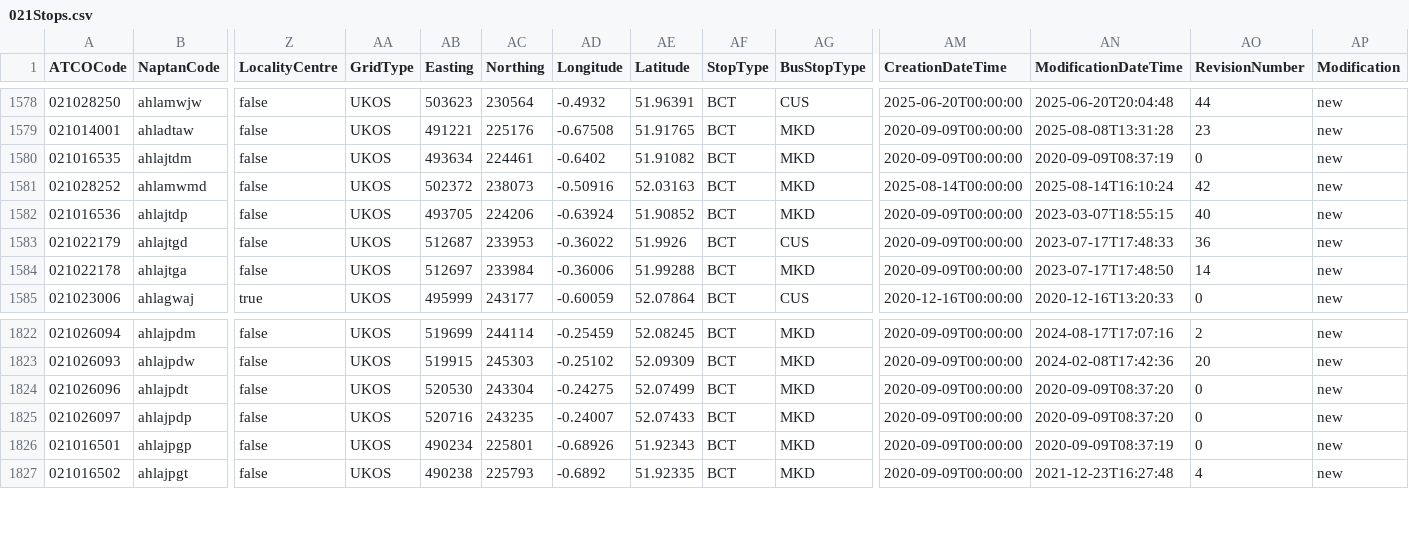
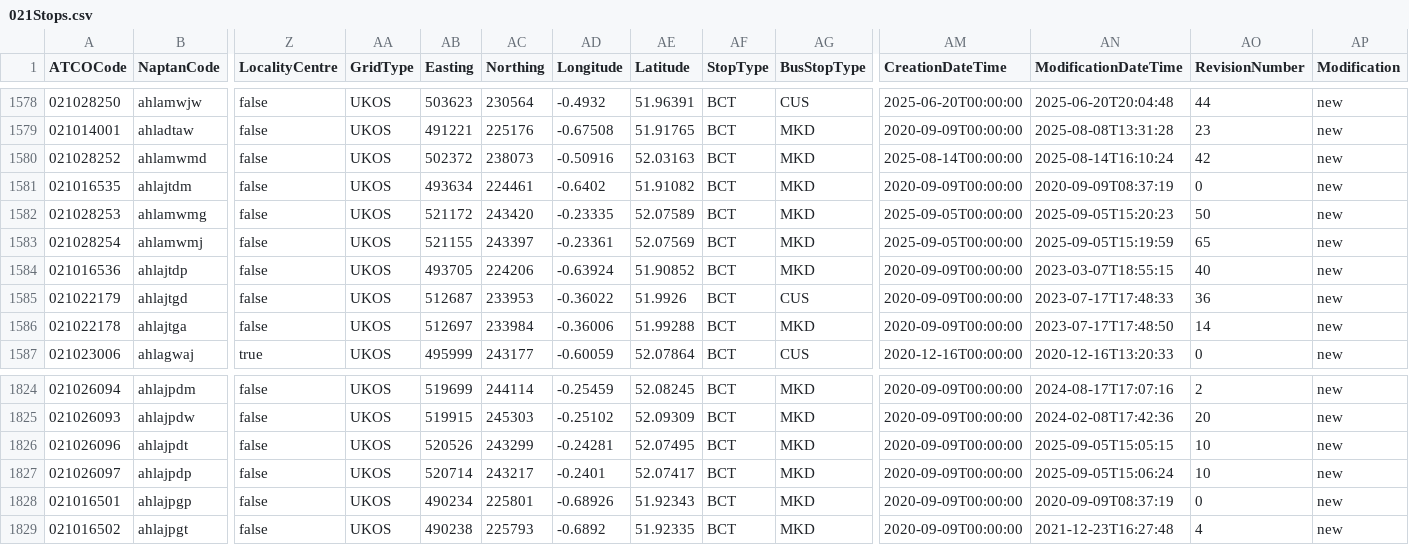
Before and after one commit to ldjb/naptan-nptg-history, a CSV file: 021Stops.csv, drawn as a sheet; only a part is shown, gaps mark what is left out; addresses are those after the commit; rows hold the shown columns only; the diff names each change by its address in the sheet, - before the commit and + after, or states it on an @@ line.

```diff
--- a/021Stops.csv
+++ b/021Stops.csv
@@ row 1581 moved to row 1580: 021028252 @@
+row 1582: 021028253 | ahlamwmg | false | UKOS | 521172 | 243420 | -0.23335 | 52.07589 | BCT | MKD | 2025-09-05T00:00:00 | 2025-09-05T15:20:23 | 50 | new
+row 1583: 021028254 | ahlamwmj | false | UKOS | 521155 | 243397 | -0.23361 | 52.07569 | BCT | MKD | 2025-09-05T00:00:00 | 2025-09-05T15:19:59 | 65 | new
-AB1826 (Easting): 520530
+AB1826 (Easting): 520526
-AC1826 (Northing): 243304
+AC1826 (Northing): 243299
-AD1826 (Longitude): -0.24275
+AD1826 (Longitude): -0.24281
-AE1826 (Latitude): 52.07499
+AE1826 (Latitude): 52.07495
-AN1826 (ModificationDateTime): 2020-09-09T08:37:20
+AN1826 (ModificationDateTime): 2025-09-05T15:05:15
-AO1826:AO1827 (RevisionNumber): 0
+AO1826:AO1827 (RevisionNumber): 10
-AB1827 (Easting): 520716
+AB1827 (Easting): 520714
-AC1827 (Northing): 243235
+AC1827 (Northing): 243217
-AD1827 (Longitude): -0.24007
+AD1827 (Longitude): -0.2401
-AE1827 (Latitude): 52.07433
+AE1827 (Latitude): 52.07417
-AN1827 (ModificationDateTime): 2020-09-09T08:37:20
+AN1827 (ModificationDateTime): 2025-09-05T15:06:24
```
Also changed, not shown: 010Stops.csv, 017Stops.csv, 34 other files.
